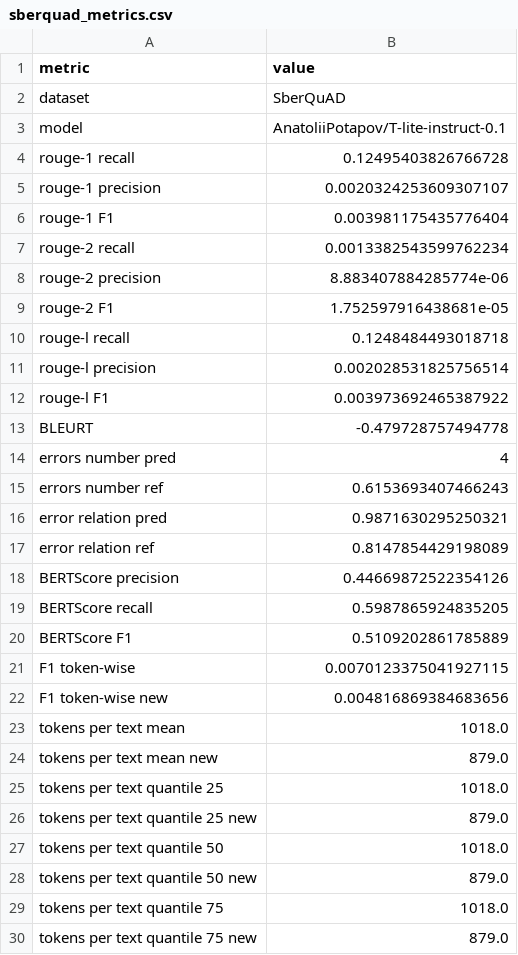
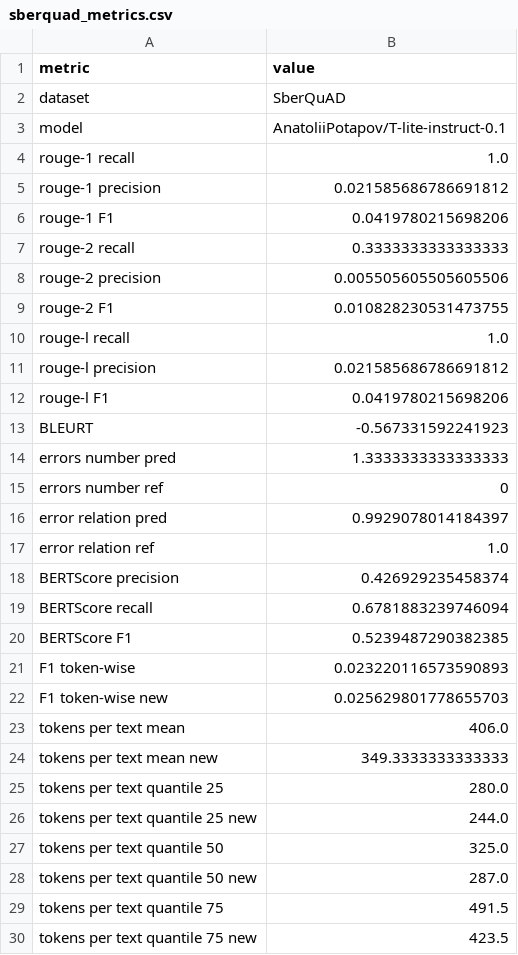
Before and after one commit to litvinenkonikita/tokenization, a CSV file: sberquad_metrics.csv, drawn as a sheet; only a part is shown; the diff covers the shown part only.

```diff
--- a/sberquad_metrics.csv
+++ b/sberquad_metrics.csv
@@ -3,28 +3,28 @@ dataset;SberQuAD
 model;AnatoliiPotapov/T-lite-instruct-0.1
-rouge-1 recall;0.12495403826766728
-rouge-1 precision;0.0020324253609307107
-rouge-1 F1;0.003981175435776404
-rouge-2 recall;0.0013382543599762234
-rouge-2 precision;8.883407884285774e-06
-rouge-2 F1;1.752597916438681e-05
-rouge-l recall;0.1248484493018718
-rouge-l precision;0.002028531825756514
-rouge-l F1;0.003973692465387922
-BLEURT;-0.479728757494778
-errors number pred;4
-errors number ref;0.6153693407466243
-error relation pred;0.9871630295250321
-error relation ref;0.8147854429198089
-BERTScore precision;0.44669872522354126
-BERTScore recall;0.5987865924835205
-BERTScore F1;0.5109202861785889
-F1 token-wise;0.0070123375041927115
-F1 token-wise new;0.004816869384683656
-tokens per text mean;1018.0
-tokens per text mean new;879.0
-tokens per text quantile 25;1018.0
-tokens per text quantile 25 new;879.0
-tokens per text quantile 50;1018.0
-tokens per text quantile 50 new;879.0
-tokens per text quantile 75;1018.0
-tokens per text quantile 75 new;879.0
+rouge-1 recall;1.0
+rouge-1 precision;0.021585686786691812
+rouge-1 F1;0.0419780215698206
+rouge-2 recall;0.3333333333333333
+rouge-2 precision;0.005505605505605506
+rouge-2 F1;0.010828230531473755
+rouge-l recall;1.0
+rouge-l precision;0.021585686786691812
+rouge-l F1;0.0419780215698206
+BLEURT;-0.567331592241923
+errors number pred;1.3333333333333333
+errors number ref;0
+error relation pred;0.9929078014184397
+error relation ref;1.0
+BERTScore precision;0.426929235458374
+BERTScore recall;0.6781883239746094
+BERTScore F1;0.5239487290382385
+F1 token-wise;0.023220116573590893
+F1 token-wise new;0.025629801778655703
+tokens per text mean;406.0
+tokens per text mean new;349.3333333333333
+tokens per text quantile 25;280.0
+tokens per text quantile 25 new;244.0
+tokens per text quantile 50;325.0
+tokens per text quantile 50 new;287.0
+tokens per text quantile 75;491.5
+tokens per text quantile 75 new;423.5
```
Also changed, not shown: 10 edited cells elsewhere in this file, length_metrics.csv, logs.csv.
